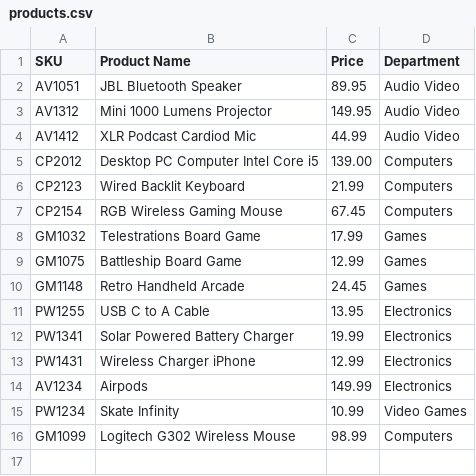
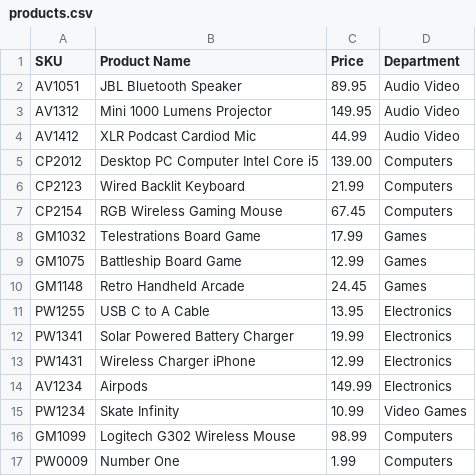
Before and after one commit to Phoniix/workbook-3, a CSV file: SearchInventory/products.csv, drawn as a sheet; the diff names each change by its address in the sheet, - before the commit and + after, or states it on an @@ line.

Commit message:
Final Commit

```diff
--- a/SearchInventory/products.csv
+++ b/SearchInventory/products.csv
+row 17: PW0009 | Number One | 1.99 | Computers
```
